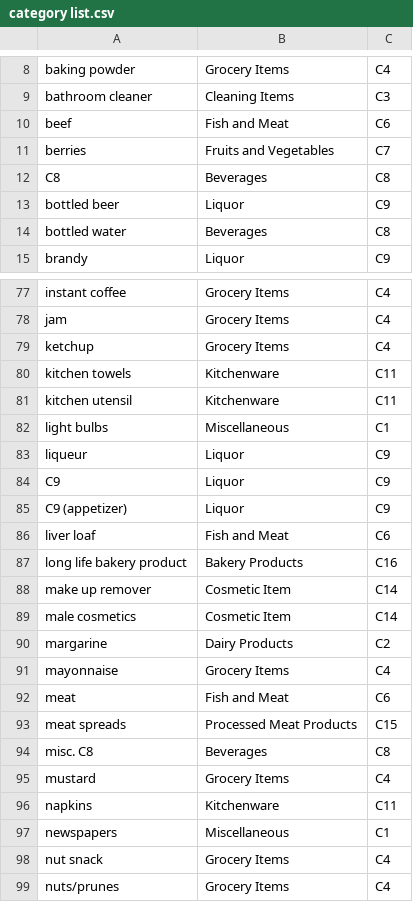
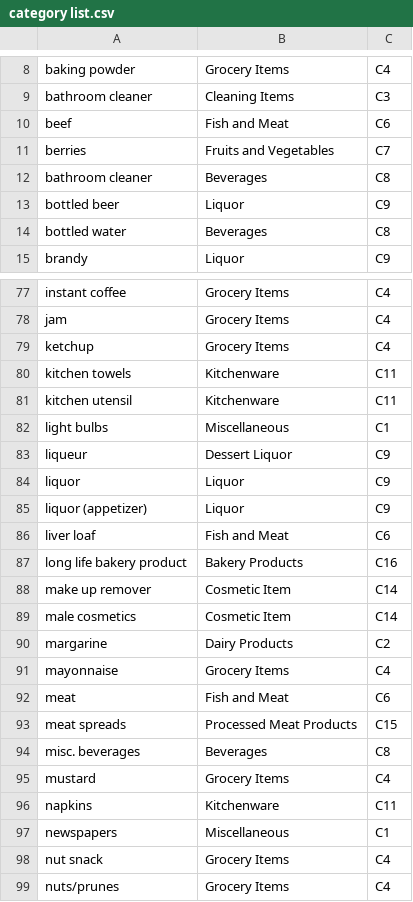
Before and after one commit to anjanagunasekera007/ISM, a CSV file: ISM SCSI/datasets/category list.csv, drawn as a sheet; only a part is shown, gaps mark what is left out.

```diff
--- a/ISM SCSI/datasets/category list.csv
+++ b/ISM SCSI/datasets/category list.csv
@@ -11,3 +11,3 @@ beef,Fish and Meat,C6
 berries,Fruits and Vegetables,C7
-C8,Beverages,C8
+bathroom cleaner,Beverages,C8
 bottled beer,Liquor,C9
@@ -82,5 +82,5 @@ kitchen utensil,Kitchenware,C11
 light bulbs,Miscellaneous ,C1
-liqueur,Liquor,C9
-C9,Liquor,C9
-C9 (appetizer),Liquor,C9
+liqueur,Dessert Liquor,C9
+liquor,Liquor,C9
+liquor (appetizer),Liquor,C9
 liver loaf,Fish and Meat,C6
@@ -93,3 +93,3 @@ meat,Fish and Meat,C6
 meat spreads,Processed Meat Products,C15
-misc. C8,Beverages,C8
+misc. beverages,Beverages,C8
 mustard,Grocery Items,C4
```
Also changed, not shown: 9 other files.
